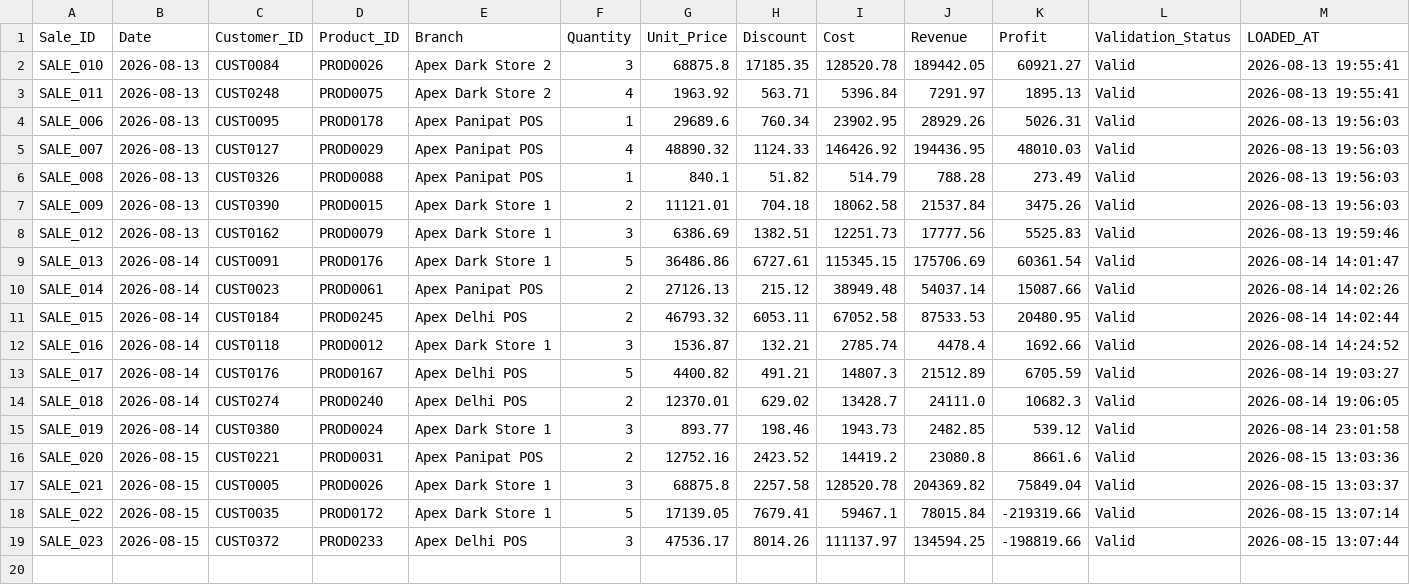
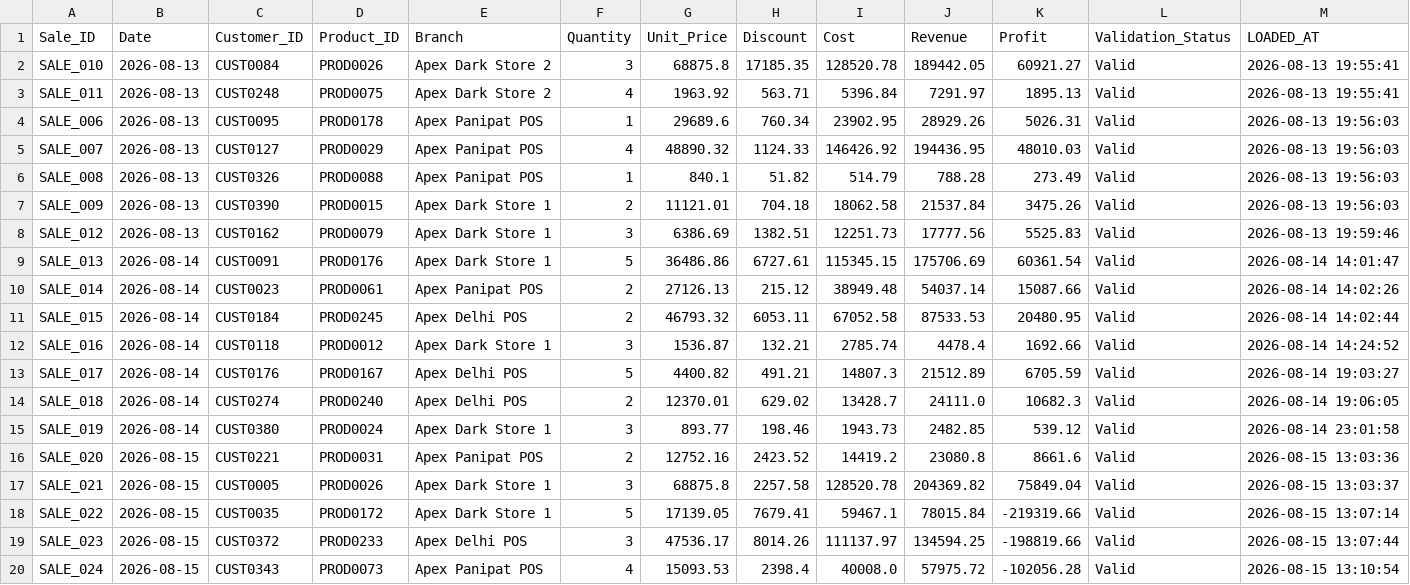
Before and after one commit to Rithvik-62/stratify-ai, a CSV file: realtime/data/raw_sales.csv, drawn as a sheet; the diff names each change by its address in the sheet, - before the commit and + after, or states it on an @@ line.

```diff
--- a/realtime/data/raw_sales.csv
+++ b/realtime/data/raw_sales.csv
+row 20: SALE_024 | 2026-08-15 | CUST0343 | PROD0073 | Apex Panipat POS | 4 | 15093.53 | 2398.4 | 40008.0 | 57975.72 | -102056.28 | Valid | 2026-08-15 13:10:54
```
Also changed, not shown: realtime/logs/processing_log.csv, uipath/uipath_execution_log.csv, 2 other files.
